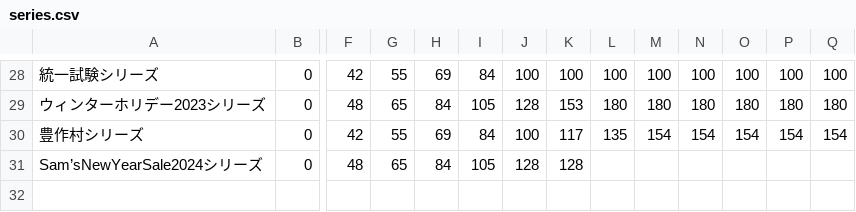
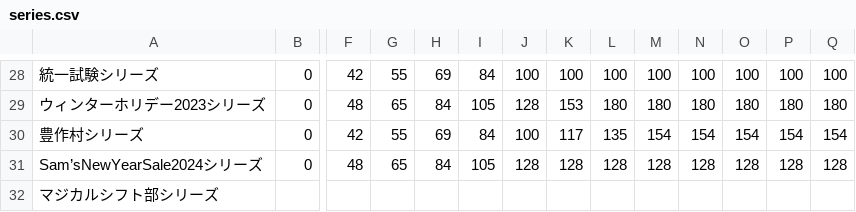
Before and after one commit to SZ7M8ci7/roomcalc, a CSV file: series.csv, drawn as a sheet; only a part is shown, gaps mark what is left out; rows hold the shown columns only; the diff names each change by its address in the sheet, - before the commit and + after, or states it on an @@ line.

```diff
--- a/series.csv
+++ b/series.csv
-L31: (empty)
+L31: 128
-M31: (empty)
+M31: 128
-N31: (empty)
+N31: 128
-O31: (empty)
+O31: 128
-P31: (empty)
+P31: 128
-Q31: (empty)
+Q31: 128
+row 32: マジカルシフト部シリーズ
```
